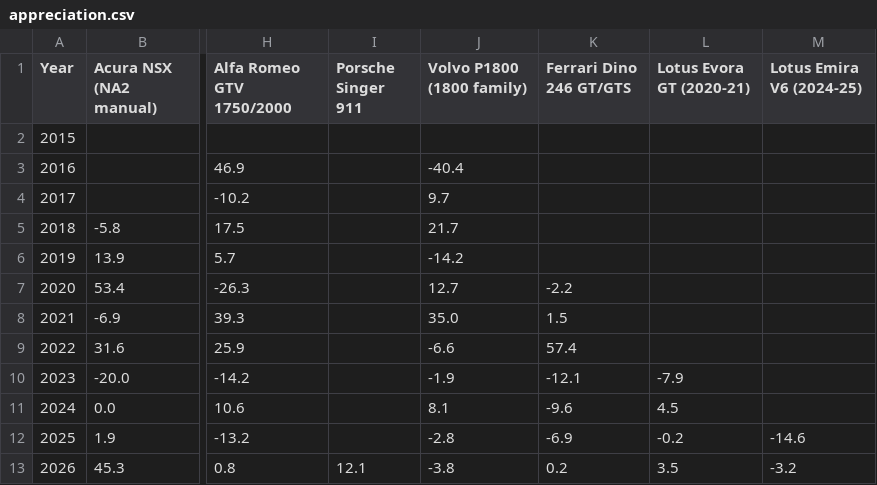
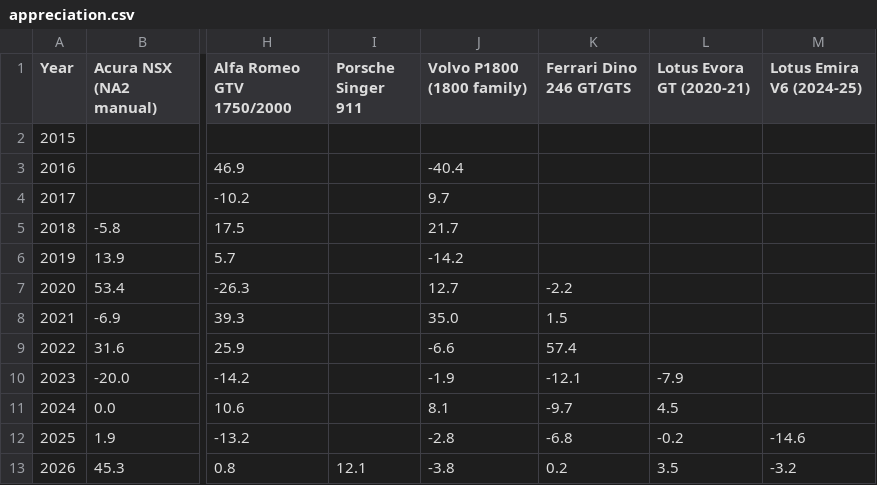
Before and after one commit to hlash99/car-value-tracker, a CSV file: appreciation.csv, drawn as a sheet; only a part is shown, gaps mark what is left out; the diff names each change by its address in the sheet, - before the commit and + after, or states it on an @@ line.

```diff
--- a/appreciation.csv
+++ b/appreciation.csv
-K11 (Ferrari Dino 246 GT/GTS): -9.6
+K11 (Ferrari Dino 246 GT/GTS): -9.7
-K12 (Ferrari Dino 246 GT/GTS): -6.9
+K12 (Ferrari Dino 246 GT/GTS): -6.8
```
Also changed, not shown: 1 other file.
